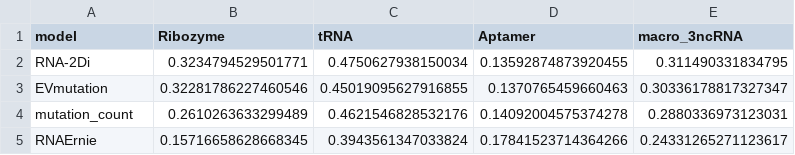
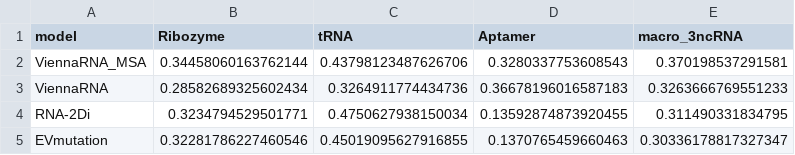
Before and after one commit to MarksLab-DasLab/RNAGym, a CSV file: leaderboard/fitness/leaderboard_evmutation.csv, drawn as a sheet; only a part is shown; the shorter side is filled out with more unchanged rows.

```diff
--- a/leaderboard/fitness/leaderboard_evmutation.csv
+++ b/leaderboard/fitness/leaderboard_evmutation.csv
@@ -1,2 +1,4 @@
 model,Ribozyme,tRNA,Aptamer,macro_3ncRNA
+ViennaRNA_MSA,0.34458060163762144,0.43798123487626706,0.3280337753608543,0.370198537291581
+ViennaRNA,0.28582689325602434,0.3264911774434736,0.36678196016587183,0.3263666769551233
 RNA-2Di,0.3234794529501771,0.4750627938150034,0.13592874873920455,0.311490331834795
```
Also changed, not shown: leaderboard/fitness/leaderboard_by_mutation_count.csv, leaderboard/fitness/leaderboard_signed_3ncRNA.csv, 18 other files.
